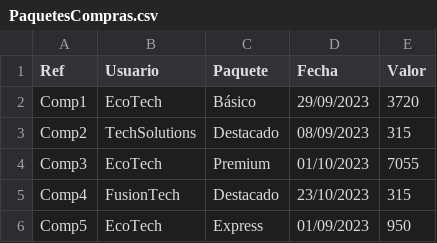
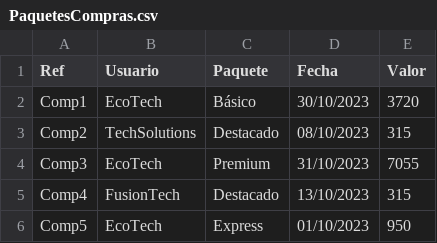
Before and after one commit to sofiabordagorry/Laboratorio-Tprog, a CSV file: Tarea1/src/CSV/PaquetesCompras.csv, drawn as a sheet.

```diff
--- a/Tarea1/src/CSV/PaquetesCompras.csv
+++ b/Tarea1/src/CSV/PaquetesCompras.csv
@@ -1,6 +1,6 @@
 Ref;Usuario;Paquete;Fecha;Valor
-Comp1;EcoTech;Básico;29/09/2023;3720
-Comp2;TechSolutions;Destacado;08/09/2023;315
-Comp3;EcoTech;Premium;01/10/2023;7055
-Comp4;FusionTech;Destacado;23/10/2023;315
-Comp5;EcoTech;Express;01/09/2023;950
+Comp1;EcoTech;Básico;30/10/2023;3720
+Comp2;TechSolutions;Destacado;08/10/2023;315
+Comp3;EcoTech;Premium;31/10/2023;7055
+Comp4;FusionTech;Destacado;13/10/2023;315
+Comp5;EcoTech;Express;01/10/2023;950
```
Also changed, not shown: Tarea1/src/CSV/OfertasLaborales.csv, Tarea1/src/CSV/Postulaciones.csv, 47 other files.
